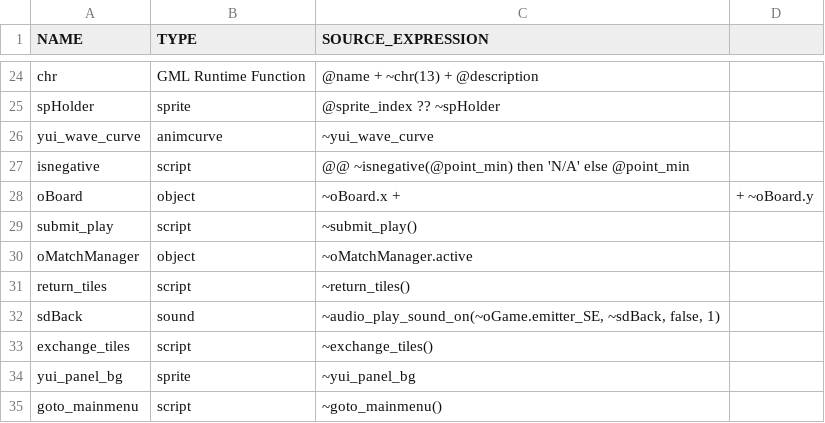
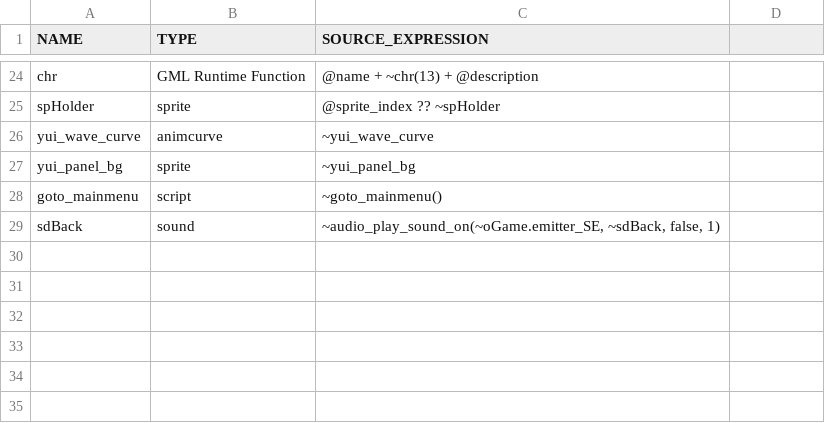
Before and after one commit to flowershoppe/Scramble, a CSV file: datafiles/logs/yui_asset_use_log.csv, drawn as a sheet; only a part is shown, gaps mark what is left out.

```diff
--- a/datafiles/logs/yui_asset_use_log.csv
+++ b/datafiles/logs/yui_asset_use_log.csv
@@ -26,10 +26,4 @@ spHolder, sprite, "@sprite_index ?? ~spHolder"
 yui_wave_curve, animcurve, "~yui_wave_curve"
-isnegative, script, "@@ ~isnegative(@point_min) then 'N/A' else @point_min"
-oBoard, object, "~oBoard.x + ", " + ~oBoard.y"
-submit_play, script, "~submit_play()"
-oMatchManager, object, "~oMatchManager.active"
-return_tiles, script, "~return_tiles()"
-sdBack, sound, "~audio_play_sound_on(~oGame.emitter_SE, ~sdBack, false, 1)"
-exchange_tiles, script, "~exchange_tiles()"
 yui_panel_bg, sprite, "~yui_panel_bg"
 goto_mainmenu, script, "~goto_mainmenu()"
+sdBack, sound, "~audio_play_sound_on(~oGame.emitter_SE, ~sdBack, false, 1)"
```
Also changed, not shown: 28 other files.
